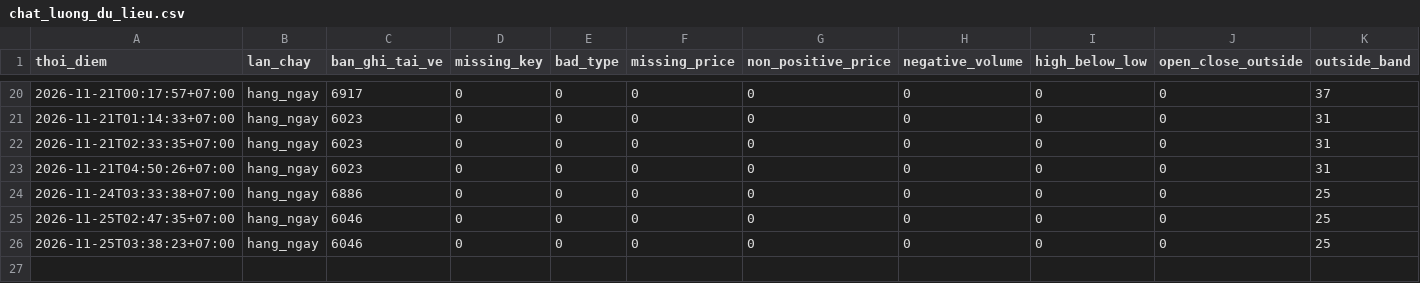
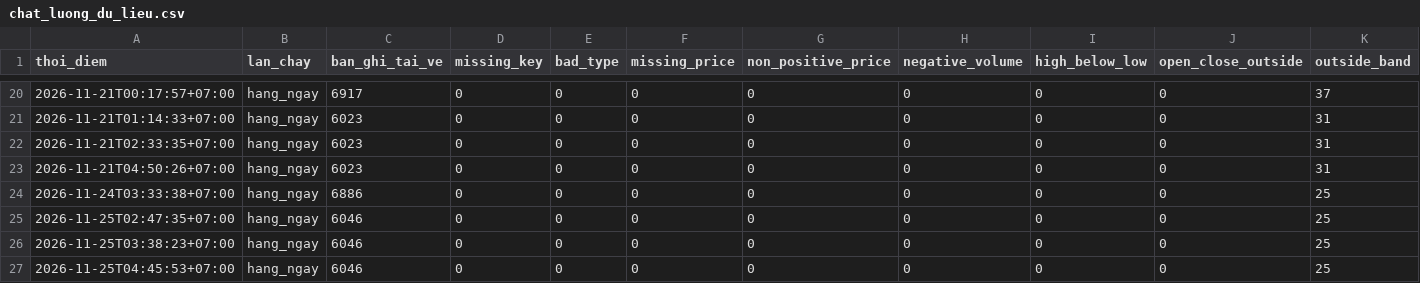
Before and after one commit to nhipnk/Liquisense, a CSV file: data/chat_luong_du_lieu.csv, drawn as a sheet; only a part is shown, gaps mark what is left out; rows hold the shown columns only; the diff names each change by its address in the sheet, - before the commit and + after, or states it on an @@ line.

```diff
--- a/data/chat_luong_du_lieu.csv
+++ b/data/chat_luong_du_lieu.csv
+row 27: 2026-11-25T04:45:53+07:00 | hang_ngay | 6046 | 0 | 0 | 0 | 0 | 0 | 0 | 0 | 25
```
Also changed, not shown: data/job_runs.csv.
